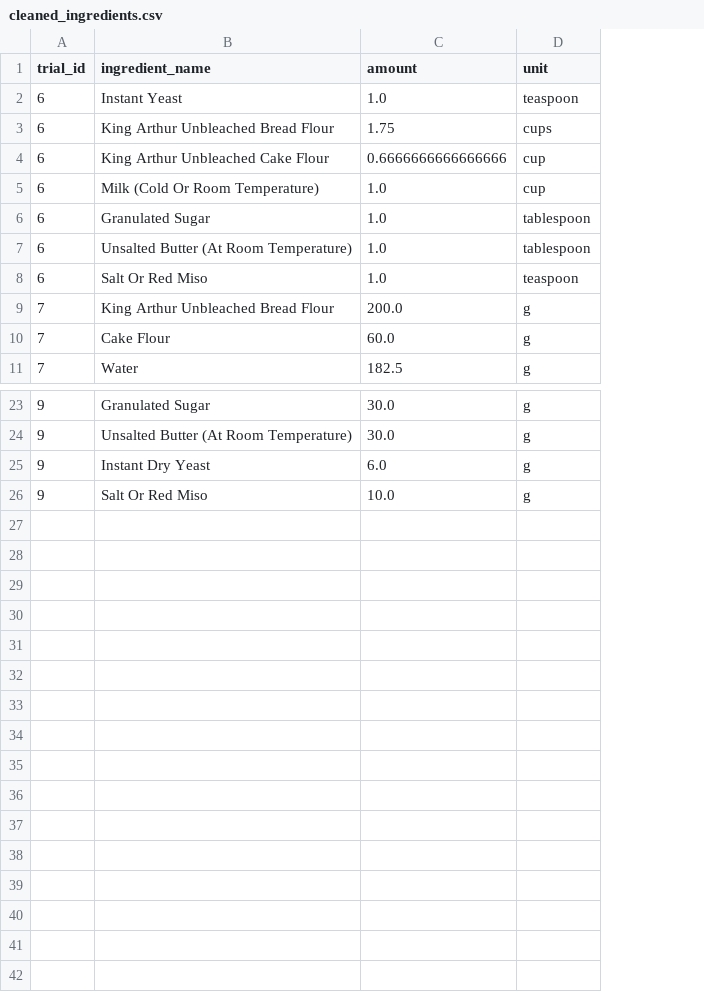
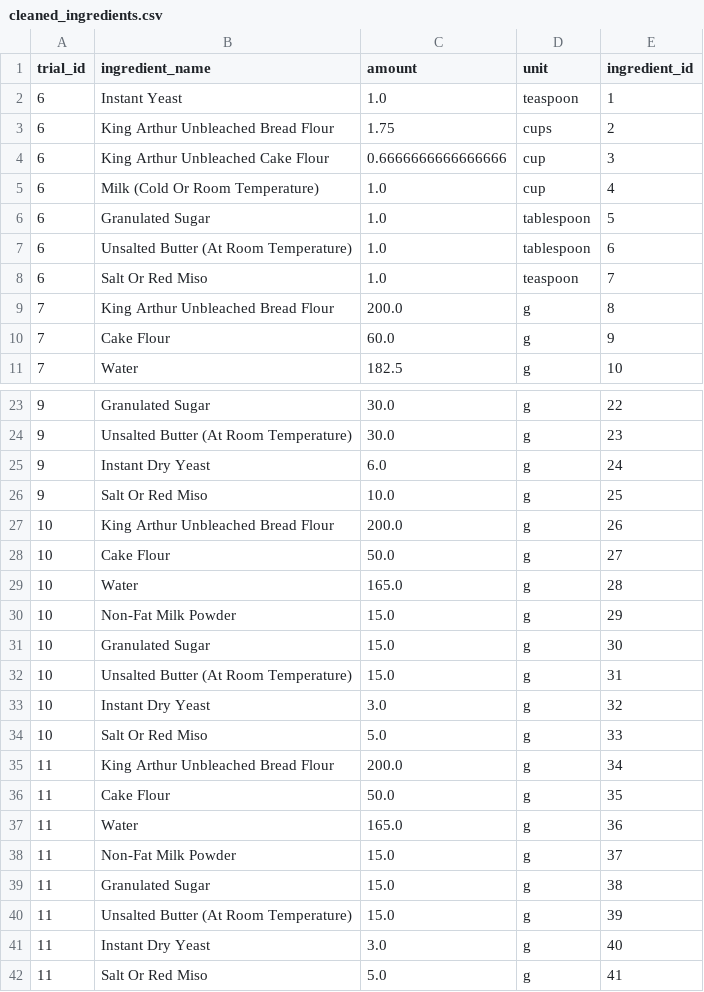
Before and after one commit to kieraxjin/bakery-analytics-dbt, a CSV file: seeds/cleaned_ingredients.csv, drawn as a sheet; only a part is shown, gaps mark what is left out; the diff names each change by its address in the sheet, - before the commit and + after, or states it on an @@ line.

```diff
--- a/seeds/cleaned_ingredients.csv
+++ b/seeds/cleaned_ingredients.csv
+column E (ingredient_id), rows 2-11: 1 | 2 | 3 | 4 | 5 | 6 | 7 | 8 | 9 | 10; rows 23-26: 22 | 23 | 24 | 25
+row 27: 10 | King Arthur Unbleached Bread Flour | 200.0 | g | 26
+row 28: 10 | Cake Flour | 50.0 | g | 27
+row 29: 10 | Water | 165.0 | g | 28
+row 30: 10 | Non-Fat Milk Powder | 15.0 | g | 29
+row 31: 10 | Granulated Sugar | 15.0 | g | 30
+row 32: 10 | Unsalted Butter (At Room Temperature) | 15.0 | g | 31
+row 33: 10 | Instant Dry Yeast | 3.0 | g | 32
+row 34: 10 | Salt Or Red Miso | 5.0 | g | 33
+row 35: 11 | King Arthur Unbleached Bread Flour | 200.0 | g | 34
+row 36: 11 | Cake Flour | 50.0 | g | 35
+row 37: 11 | Water | 165.0 | g | 36
+row 38: 11 | Non-Fat Milk Powder | 15.0 | g | 37
+row 39: 11 | Granulated Sugar | 15.0 | g | 38
+row 40: 11 | Unsalted Butter (At Room Temperature) | 15.0 | g | 39
+row 41: 11 | Instant Dry Yeast | 3.0 | g | 40
+row 42: 11 | Salt Or Red Miso | 5.0 | g | 41
```
Also changed, not shown: seeds/cleaned_recipe_trials.csv, seeds/cleaned_recipes.csv, 7 other files.
